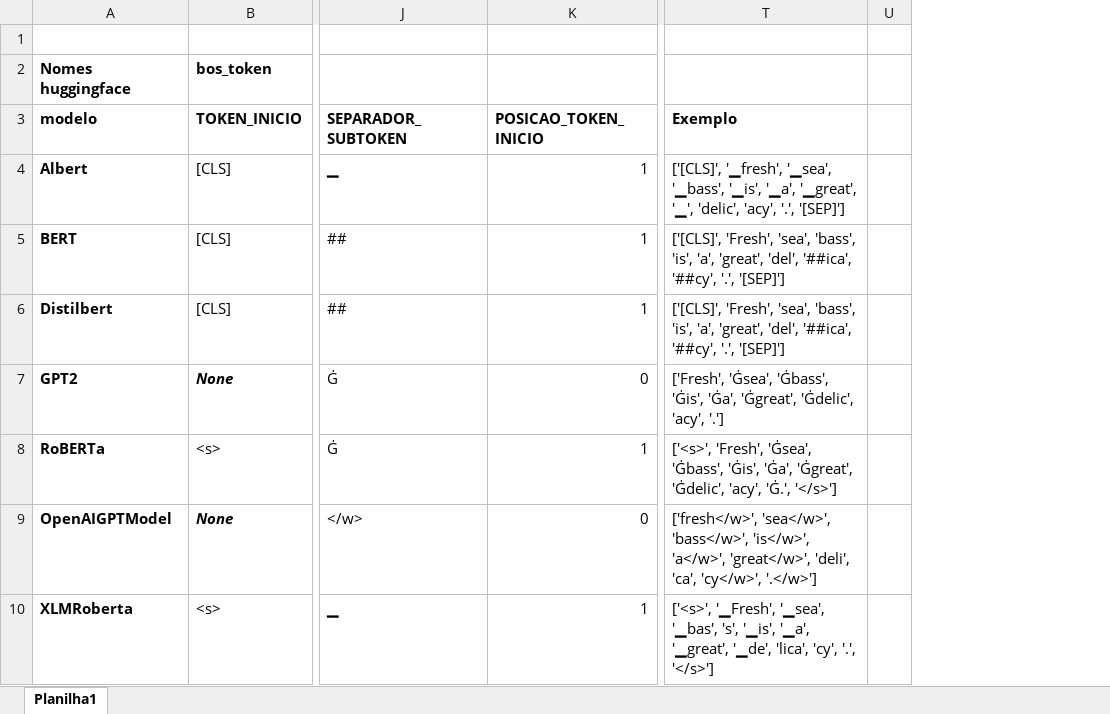
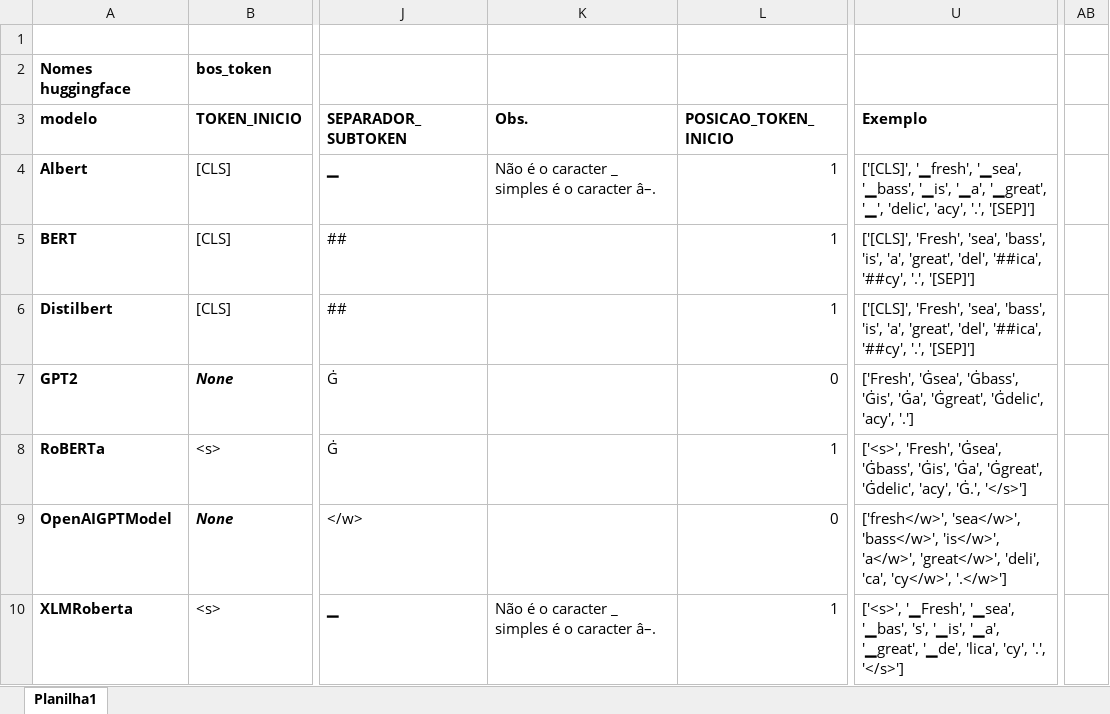
Before and after one commit to osmarbraz/texto-transformer, an Excel workbook: modelos.xlsx, sheet Planilha1, drawn as a sheet; only a part is shown, gaps mark what is left out; values as stored, in another font and other column widths than the file's, no borders; removed rows and columns are numbered as before the commit, all else as after; the diff covers the shown part only; the diff names each change by its address in the sheet, - before the commit and + after, or states it on an @@ line.

Commit message:
Inclusão do Modelo T5 em inglês e português.

```diff
--- a/modelos.xlsx (sheet Planilha1)
+++ b/modelos.xlsx (sheet Planilha1)
+column K (Obs.), rows 4-10: Não é o caracter _ simples é o caracter â–. |  |  |  |  |  | Não é o caracter _ simples é o caracter â–.
-column U, empty
+column AB, empty
```
Also changed, not shown: 1 added row and 1 edited cell elsewhere in this sheet, 11 other files.
